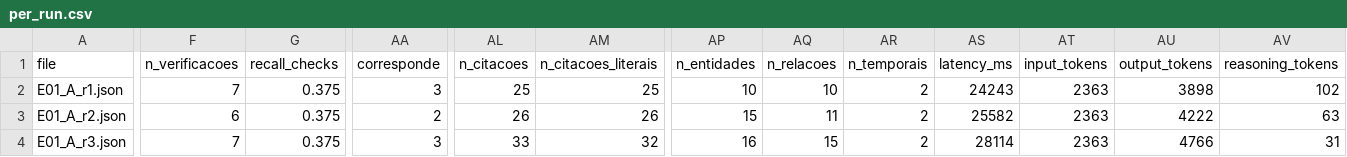
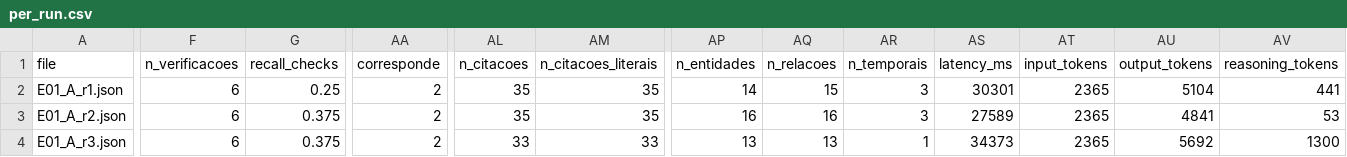
Before and after one commit to Dcavalcanti07/memoria-climatica-municipal, a CSV file: results/eval_v1/per_run.csv, drawn as a sheet; only a part is shown, gaps mark what is left out; the diff covers the shown part only; the diff names each change by its address in the sheet, - before the commit and + after, or states it on an @@ line.

```diff
--- a/results/eval_v1/per_run.csv
+++ b/results/eval_v1/per_run.csv
-F2 (n_verificacoes): 7
+F2 (n_verificacoes): 6
-G2 (recall_checks): 0.375
+G2 (recall_checks): 0.25
-AA2 (corresponde): 3
+AA2 (corresponde): 2
-AL2 (n_citacoes): 25
+AL2 (n_citacoes): 35
-AM2 (n_citacoes_literais): 25
+AM2 (n_citacoes_literais): 35
-AP2 (n_entidades): 10
+AP2 (n_entidades): 14
-AQ2 (n_relacoes): 10
+AQ2 (n_relacoes): 15
-AR2:AR3 (n_temporais): 2
+AR2:AR3 (n_temporais): 3
-AS2 (latency_ms): 24243
+AS2 (latency_ms): 30301
-AT2:AT4 (input_tokens): 2363
+AT2:AT4 (input_tokens): 2365
-AU2 (output_tokens): 3898
+AU2 (output_tokens): 5104
-AV2 (reasoning_tokens): 102
+AV2 (reasoning_tokens): 441
-AL3 (n_citacoes): 26
+AL3 (n_citacoes): 35
-AM3 (n_citacoes_literais): 26
+AM3 (n_citacoes_literais): 35
-AP3 (n_entidades): 15
+AP3 (n_entidades): 16
-AQ3 (n_relacoes): 11
+AQ3 (n_relacoes): 16
-AS3 (latency_ms): 25582
+AS3 (latency_ms): 27589
-AU3 (output_tokens): 4222
+AU3 (output_tokens): 4841
-AV3 (reasoning_tokens): 63
+AV3 (reasoning_tokens): 53
-F4 (n_verificacoes): 7
+F4 (n_verificacoes): 6
-AA4 (corresponde): 3
+AA4 (corresponde): 2
-AM4 (n_citacoes_literais): 32
+AM4 (n_citacoes_literais): 33
-AP4 (n_entidades): 16
+AP4 (n_entidades): 13
-AQ4 (n_relacoes): 15
+AQ4 (n_relacoes): 13
-AR4 (n_temporais): 2
+AR4 (n_temporais): 1
-AS4 (latency_ms): 28114
+AS4 (latency_ms): 34373
-AU4 (output_tokens): 4766
+AU4 (output_tokens): 5692
-AV4 (reasoning_tokens): 31
+AV4 (reasoning_tokens): 1300
```
Also changed, not shown: 51 edited cells elsewhere in this file, results/eval_v1/per_item.csv, 52 other files.
